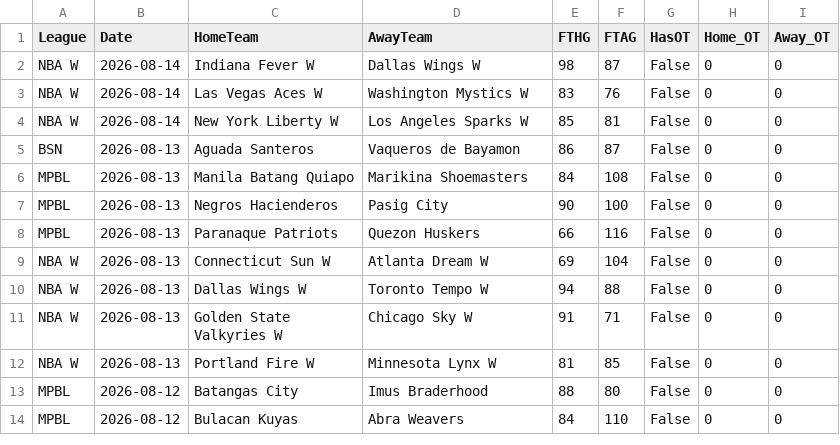
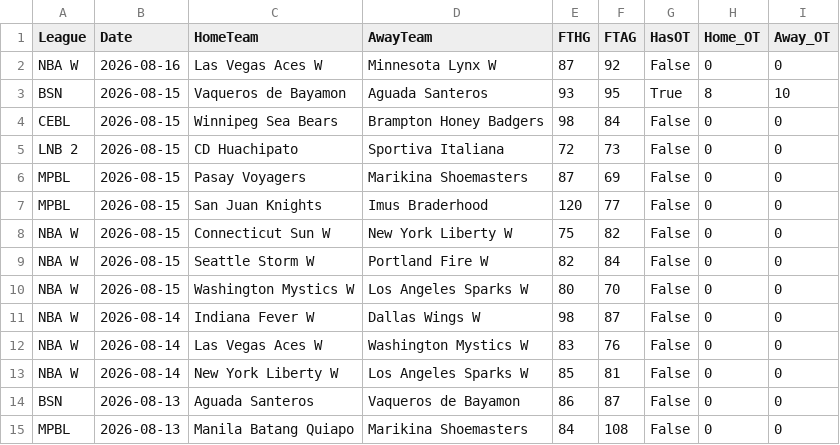
Before and after one commit to MatiasEspildora/pulpo-paul-bot, a CSV file: historico_mensual/basketball/historico_2026_08.csv, drawn as a sheet; only a part is shown; the shorter side is filled out with more unchanged rows.

```diff
--- a/historico_mensual/basketball/historico_2026_08.csv
+++ b/historico_mensual/basketball/historico_2026_08.csv
@@ -1,2 +1,11 @@
 League,Date,HomeTeam,AwayTeam,FTHG,FTAG,HasOT,Home_OT,Away_OT
+NBA W,2026-08-16,Las Vegas Aces W,Minnesota Lynx W,87,92,False,0,0
+BSN,2026-08-15,Vaqueros de Bayamon,Aguada Santeros,93,95,True,8,10
+CEBL,2026-08-15,Winnipeg Sea Bears,Brampton Honey Badgers,98,84,False,0,0
+LNB 2,2026-08-15,CD Huachipato,Sportiva Italiana,72,73,False,0,0
+MPBL,2026-08-15,Pasay Voyagers,Marikina Shoemasters,87,69,False,0,0
+MPBL,2026-08-15,San Juan Knights,Imus Braderhood,120,77,False,0,0
+NBA W,2026-08-15,Connecticut Sun W,New York Liberty W,75,82,False,0,0
+NBA W,2026-08-15,Seattle Storm W,Portland Fire W,82,84,False,0,0
+NBA W,2026-08-15,Washington Mystics W,Los Angeles Sparks W,80,70,False,0,0
 NBA W,2026-08-14,Indiana Fever W,Dallas Wings W,98,87,False,0,0
```
Also changed, not shown: 5 other files.
